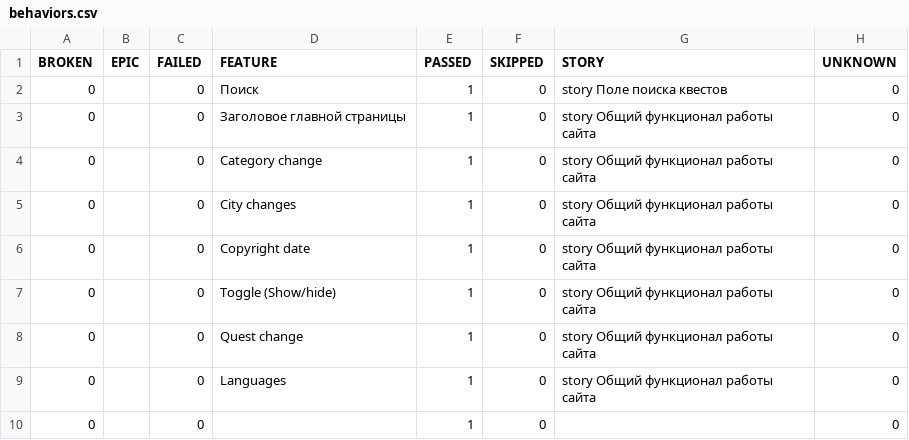
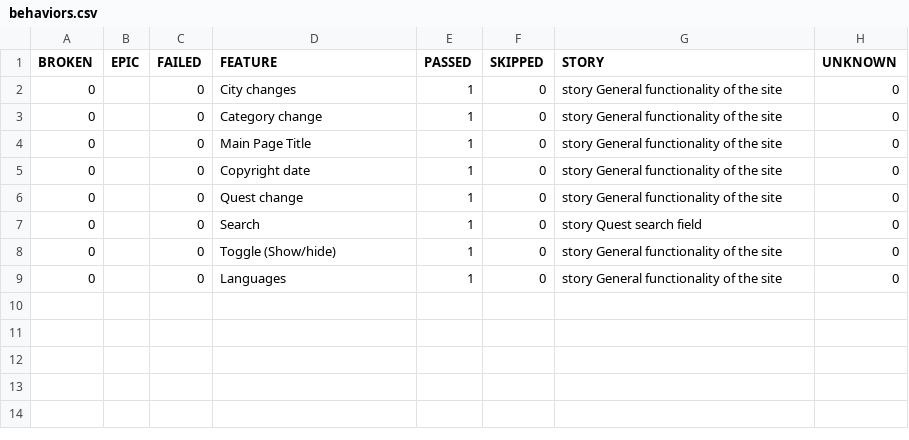
Before and after one commit to devrdtab/pwpqroom, a CSV file: data/behaviors.csv, drawn as a sheet.

```diff
--- a/data/behaviors.csv
+++ b/data/behaviors.csv
@@ -1,10 +1,9 @@
 "BROKEN","EPIC","FAILED","FEATURE","PASSED","SKIPPED","STORY","UNKNOWN"
-"0","","0","Поиск","1","0","story Поле поиска квестов","0"
-"0","","0","Заголовое главной страницы","1","0","story Общий функционал работы сайта","0"
-"0","","0","Category change","1","0","story Общий функционал работы сайта","0"
-"0","","0","City changes","1","0","story Общий функционал работы сайта","0"
-"0","","0","Copyright date","1","0","story Общий функционал работы сайта","0"
-"0","","0","Toggle (Show/hide)","1","0","story Общий функционал работы сайта","0"
-"0","","0","Quest change","1","0","story Общий функционал работы сайта","0"
-"0","","0","Languages","1","0","story Общий функционал работы сайта","0"
-"0","","0","","1","0","","0"
+"0","","0","City changes","1","0","story General functionality of the site","0"
+"0","","0","Category change","1","0","story General functionality of the site","0"
+"0","","0","Main Page Title","1","0","story General functionality of the site","0"
+"0","","0","Copyright date","1","0","story General functionality of the site","0"
+"0","","0","Quest change","1","0","story General functionality of the site","0"
+"0","","0","Search","1","0","story Quest search field","0"
+"0","","0","Toggle (Show/hide)","1","0","story General functionality of the site","0"
+"0","","0","Languages","1","0","story General functionality of the site","0"
```
Also changed, not shown: data/suites.csv, 32 other files.
